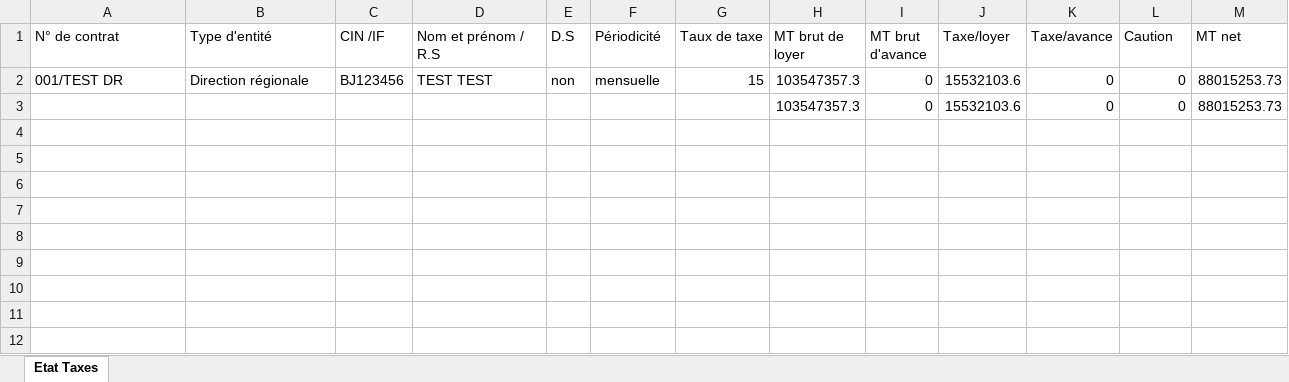
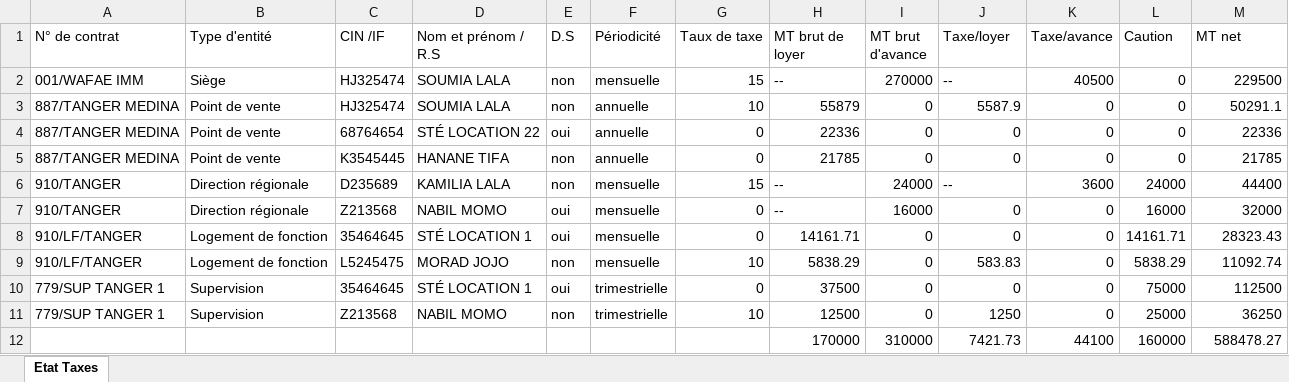
Before and after one commit to anasmasti/loyer-back, an Excel workbook: download/generated situation/état_des_taxes_xlsx/état_des_taxes_5_2022.xlsx, sheet Etat Taxes, drawn as a sheet; values as stored, in another font and other column widths than the file's, no borders; removed rows and columns are numbered as before the commit, all else as after; the diff names each change by its address in the sheet, - before the commit and + after, or states it on an @@ line.

Commit message:
Fix situation cloture issue

```diff
--- a/download/generated situation/état_des_taxes_xlsx/état_des_taxes_5_2022.xlsx (sheet Etat Taxes)
+++ b/download/generated situation/état_des_taxes_xlsx/état_des_taxes_5_2022.xlsx (sheet Etat Taxes)
-row 2: 001/TEST DR | Direction régionale | BJ123456 | TEST TEST | non | mensuelle | 15 | 103547357.3 | 0 | 15532103.6 | 0 | 0 | 88015253.73
-row 3:  |  |  |  |  |  |  | 103547357.3 | 0 | 15532103.6 | 0 | 0 | 88015253.73
+row 2: 001/WAFAE IMM | Siège | HJ325474 | SOUMIA LALA | non | mensuelle | 15 | -- | 270000 | -- | 40500 | 0 | 229500
+row 3: 887/TANGER MEDINA | Point de vente | HJ325474 | SOUMIA LALA | non | annuelle | 10 | 55879 | 0 | 5587.9 | 0 | 0 | 50291.1
+row 4: 887/TANGER MEDINA | Point de vente | 68764654 | STÉ LOCATION 22 | oui | annuelle | 0 | 22336 | 0 | 0 | 0 | 0 | 22336
+row 5: 887/TANGER MEDINA | Point de vente | K3545445 | HANANE TIFA | non | annuelle | 0 | 21785 | 0 | 0 | 0 | 0 | 21785
+row 6: 910/TANGER | Direction régionale | D235689 | KAMILIA LALA | non | mensuelle | 15 | -- | 24000 | -- | 3600 | 24000 | 44400
+row 7: 910/TANGER | Direction régionale | Z213568 | NABIL MOMO | oui | mensuelle | 0 | -- | 16000 | 0 | 0 | 16000 | 32000
+row 8: 910/LF/TANGER | Logement de fonction | 35464645 | STÉ LOCATION 1 | oui | mensuelle | 0 | 14161.71 | 0 | 0 | 0 | 14161.71 | 28323.43
+row 9: 910/LF/TANGER | Logement de fonction | L5245475 | MORAD JOJO | non | mensuelle | 10 | 5838.29 | 0 | 583.83 | 0 | 5838.29 | 11092.74
+row 10: 779/SUP TANGER 1 | Supervision | 35464645 | STÉ LOCATION 1 | oui | trimestrielle | 0 | 37500 | 0 | 0 | 0 | 75000 | 112500
+row 11: 779/SUP TANGER 1 | Supervision | Z213568 | NABIL MOMO | non | trimestrielle | 10 | 12500 | 0 | 1250 | 0 | 25000 | 36250
+row 12:  |  |  |  |  |  |  | 170000 | 310000 | 7421.73 | 44100 | 160000 | 588478.27
```
Also changed, not shown: download/generated situation/état_des_virements_xlsx/état_des_virements_5_2022.xlsx, 13 other files.
